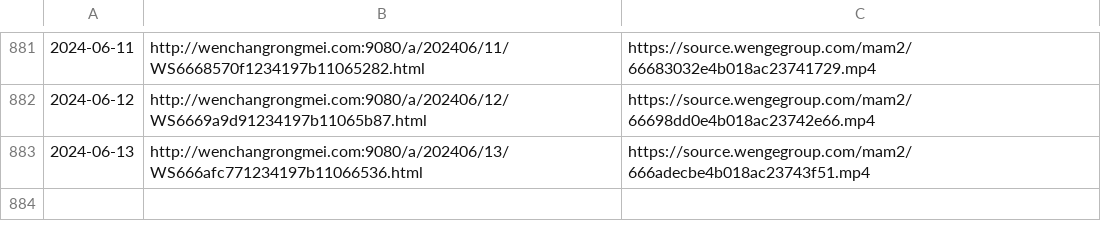
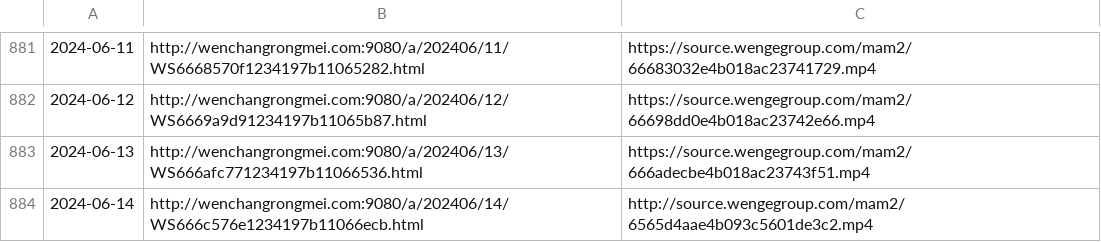
Before and after one commit to ayaka14732/VunsioNewsList, a CSV file: list.csv, drawn as a sheet; only a part is shown, gaps mark what is left out; the diff names each change by its address in the sheet, - before the commit and + after, or states it on an @@ line.

```diff
--- a/list.csv
+++ b/list.csv
+row 884: 2024-06-14 | http://wenchangrongmei.com:9080/a/202406/14/WS666c576e1234197b11066ecb.html | http://source.wengegroup.com/mam2/6565d4aae4b093c5601de3c2.mp4
```
